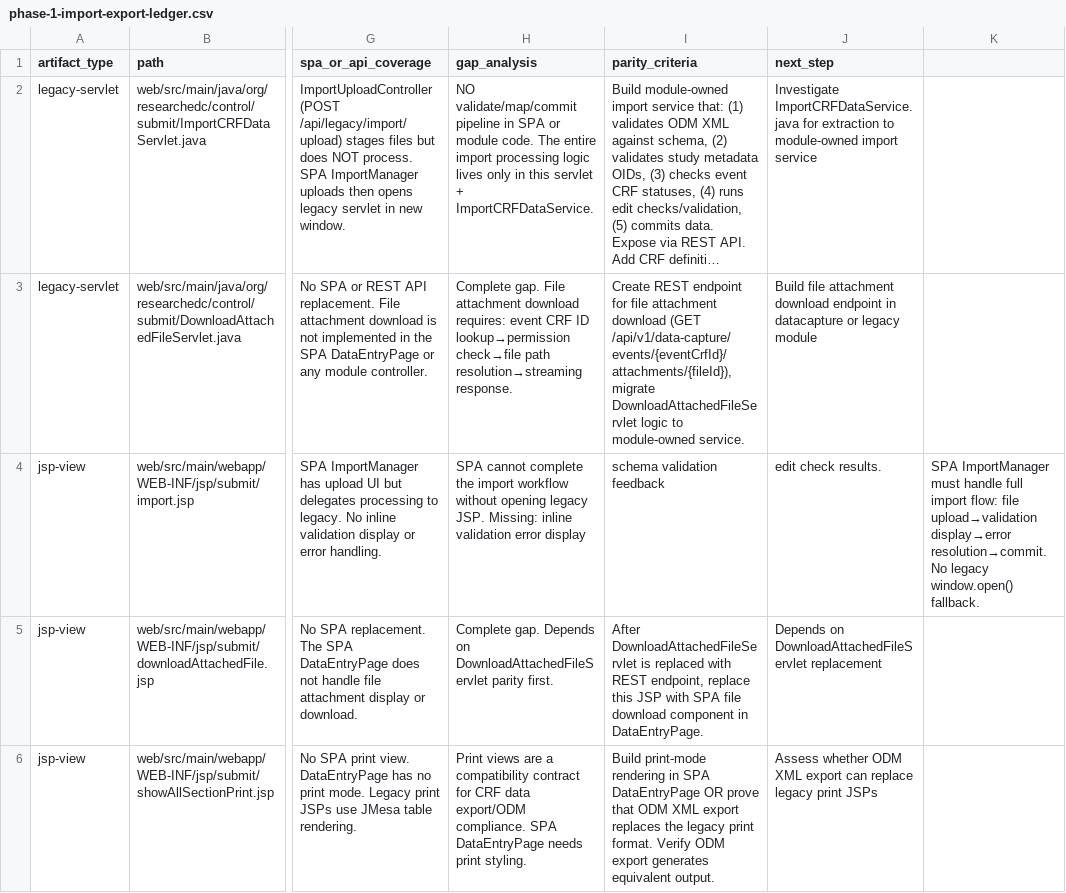
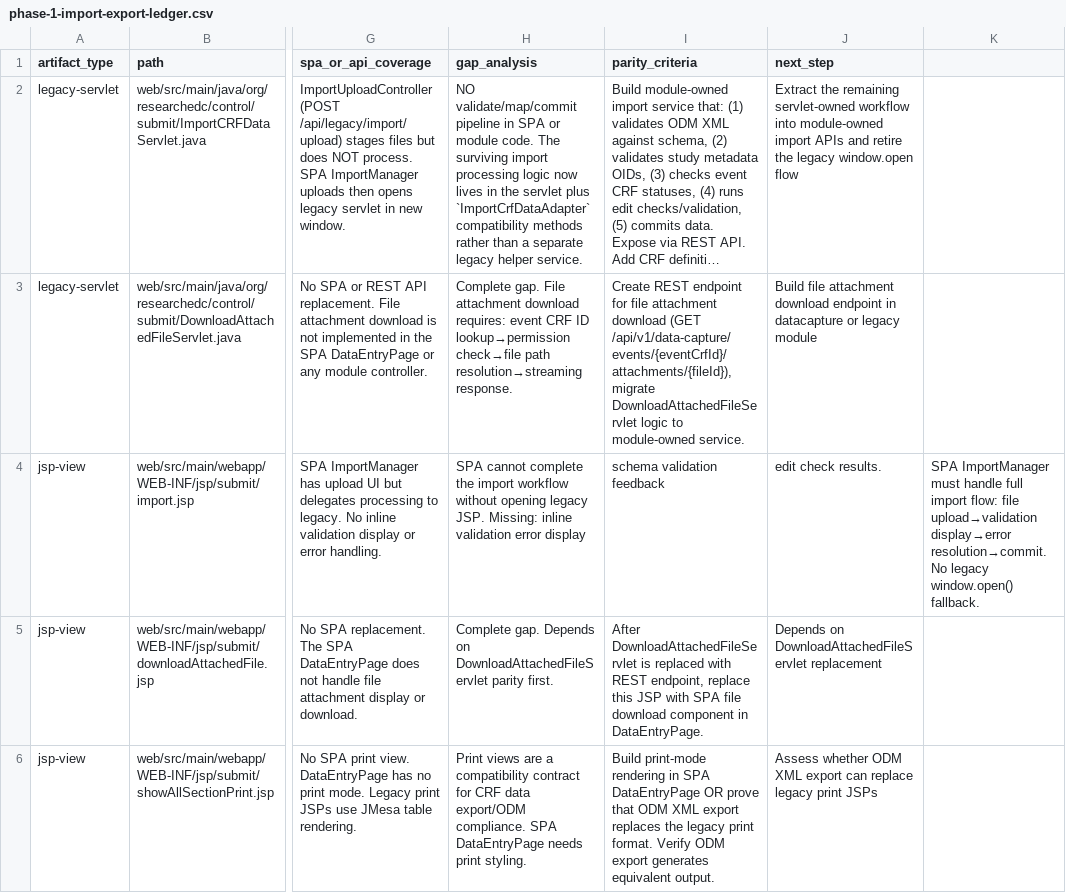
Before and after one commit to tianzilei/ResearchEDC, a CSV file: docs/refactor/phase-1-import-export-ledger.csv, drawn as a sheet; only a part is shown, gaps mark what is left out; long unchanged cells end in …; the diff names each change by its address in the sheet, - before the commit and + after, or states it on an @@ line.

```diff
--- a/docs/refactor/phase-1-import-export-ledger.csv
+++ b/docs/refactor/phase-1-import-export-ledger.csv
-H2 (gap_analysis): …code. The entire import processing logic lives only in this servlet + ImportCRFDataService.
+H2 (gap_analysis): …code. The surviving import processing logic now lives in the servlet plus `ImportCrfDataAdapter` compatibility methods rather than a separate legacy helper service.
-J2 (next_step): Investigate ImportCRFDataService.java for extraction to module-owned import service
+J2 (next_step): Extract the remaining servlet-owned workflow into module-owned import APIs and retire the legacy window.open flow
```
Also changed, not shown: docs/refactor/phase-3-dao-replacement-ledger.csv, 15 other files.
